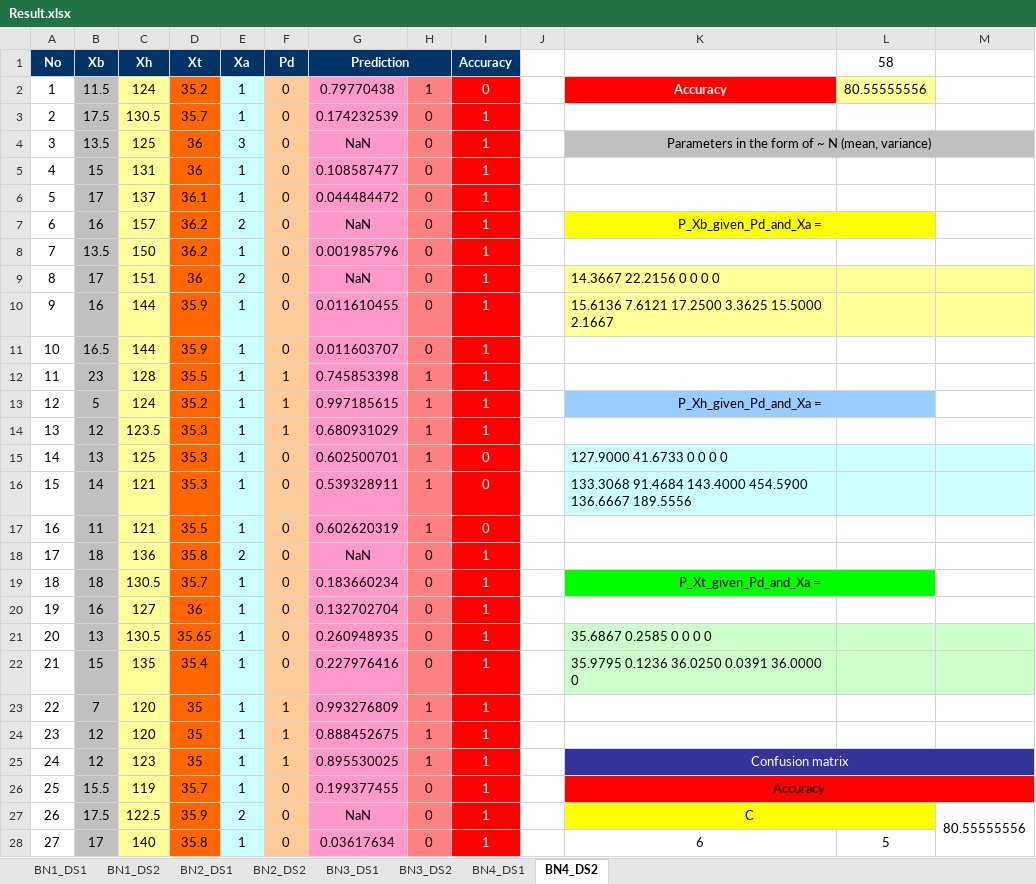
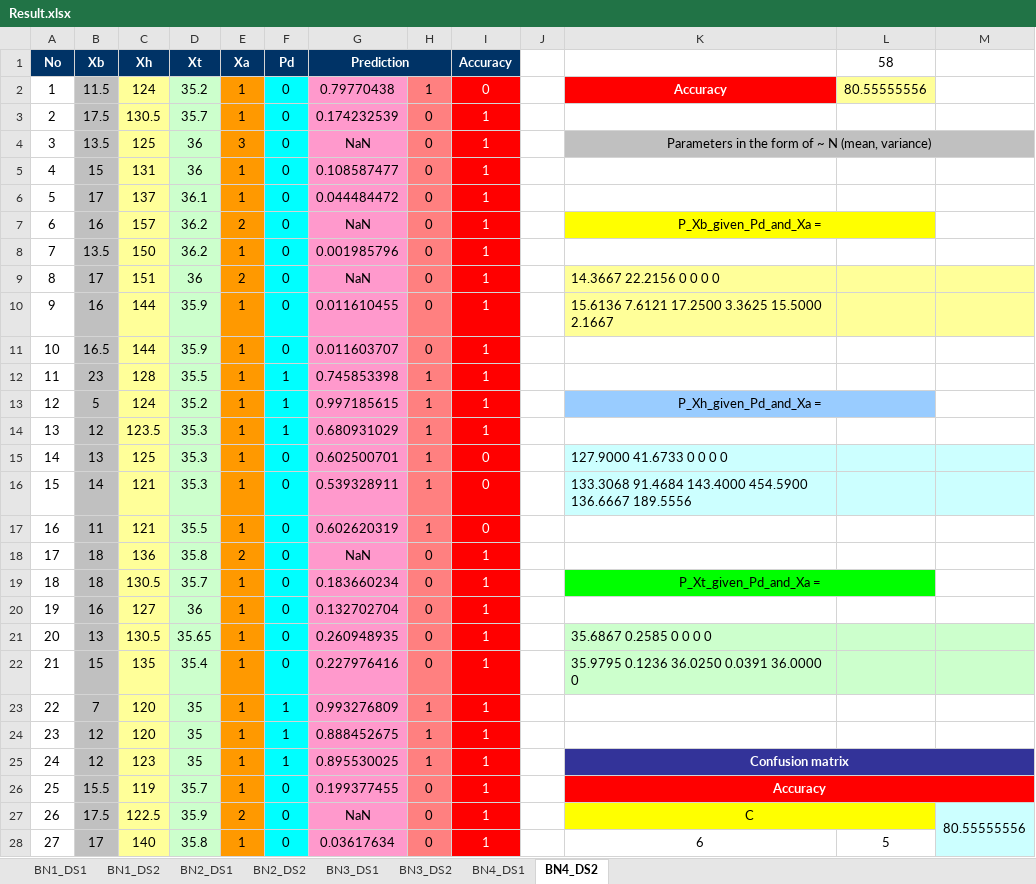
Before and after one commit to lchanmann/hw2_bn_learning, an Excel workbook: Result.xlsx, sheet BN4_DS2, drawn as a sheet; only a part is shown; values as stored, in another font and other column widths than the file's, no borders; the diff covers the shown part only; the diff names each change by its address in the sheet, - before the commit and + after, or states it on an @@ line.

```diff
--- a/Result.xlsx (sheet BN4_DS2)
+++ b/Result.xlsx (sheet BN4_DS2)
-D2:D28 fill: #FF6600
+D2:D28 fill: #CCFFCC
-E2:E28 fill: #CCFFFF
+E2:E28 fill: #FF9900
-F2:F28 fill: #FFCC99
+F2:F28 fill: #00FFFF
-K25:K26 bold: off
+K25:K26 bold: on
-K26 text colour: black
+K26 text colour: #FFFFFF
-M27:M28 fill: none
+M27:M28 fill: #CCFFFF
```
Also changed, not shown: cell formats elsewhere in this sheet, sheet BN3_DS1, sheet BN3_DS2, sheet BN2_DS1, sheet BN4_DS1, sheet BN1_DS2, sheet BN2_DS2.
